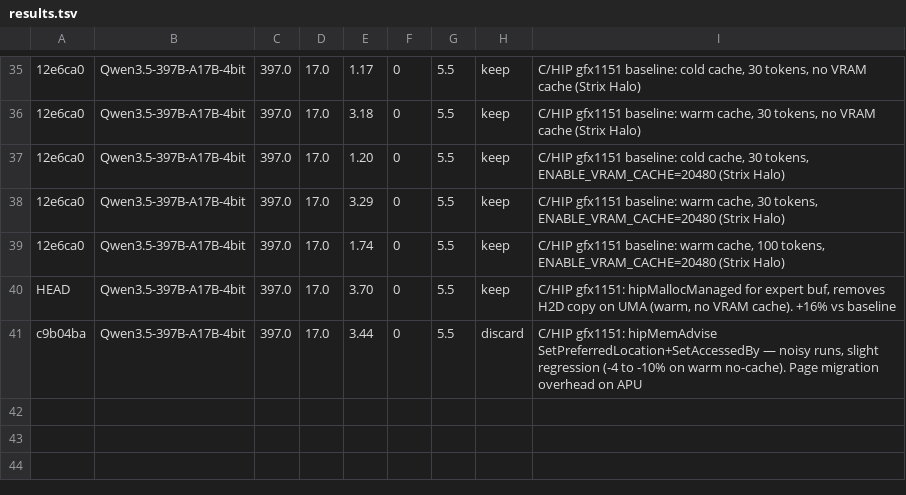
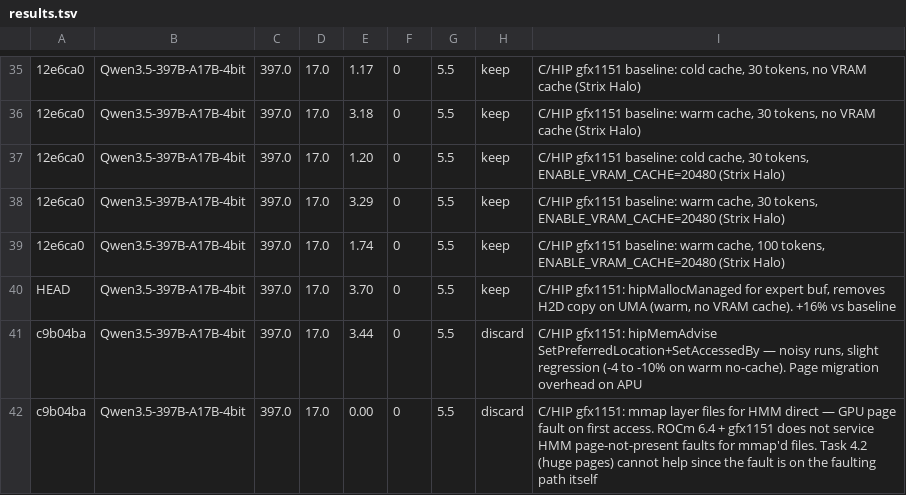
Before and after one commit to ssubbotin/flash-moe, a TSV file: results.tsv, drawn as a sheet; only a part is shown, gaps mark what is left out; the diff names each change by its address in the sheet, - before the commit and + after, or states it on an @@ line.

Commit message:
bench: discard mmap + HMM direct — gfx1151/ROCm 6.4 can't service GPU page faults

```diff
--- a/results.tsv
+++ b/results.tsv
+row 42: c9b04ba | Qwen3.5-397B-A17B-4bit | 397.0 | 17.0 | 0.00 | 0 | 5.5 | discard | C/HIP gfx1151: mmap layer files for HMM direct — GPU page fault on first access. ROCm 6.4 + gfx1151 does not service HMM page-not-present faults for mmap'd files. Task 4.2 (huge pages) cannot help since the fault is on the faulting path itself
```
